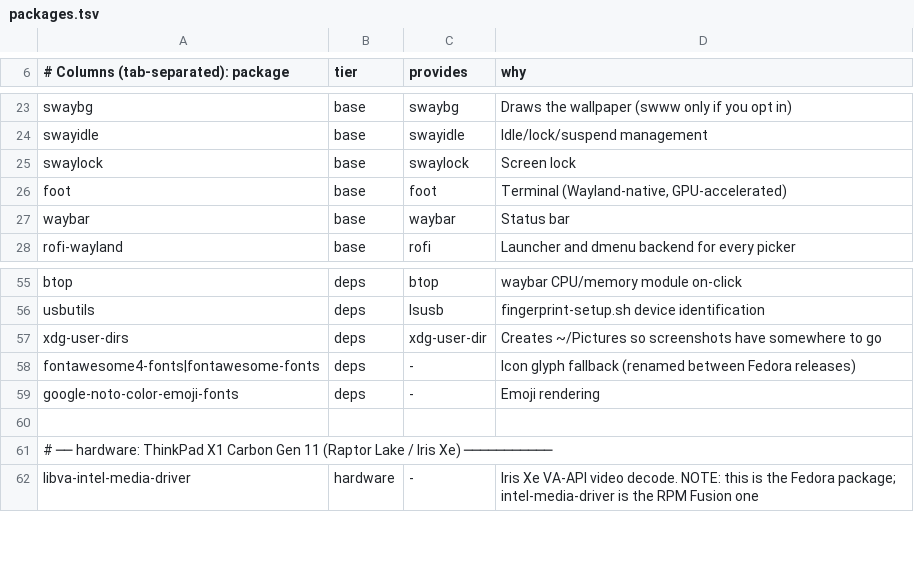
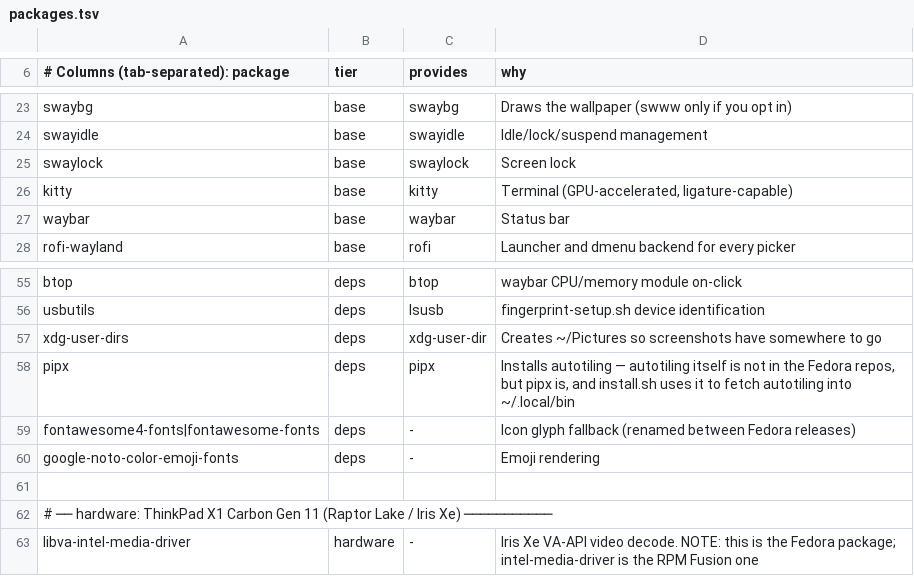
Before and after one commit to alexx-codes/fedora-sway-rice, a TSV file: packages.tsv, drawn as a sheet; only a part is shown, gaps mark what is left out; removed rows and columns are numbered as before the commit, all else as after; the diff names each change by its address in the sheet, - before the commit and + after, or states it on an @@ line.

```diff
--- a/packages.tsv
+++ b/packages.tsv
-row 26: foot | base | foot | Terminal (Wayland-native, GPU-accelerated)
+row 26: kitty | base | kitty | Terminal (GPU-accelerated, ligature-capable)
+row 58: pipx | deps | pipx | Installs autotiling — autotiling itself is not in the Fedora repos, but pipx is, and install.sh uses it to fetch autotiling into ~/.local/bin
```
Also changed, not shown: keybinds.tsv, 29 other files.
